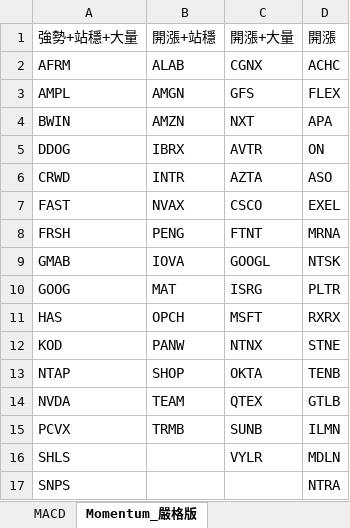
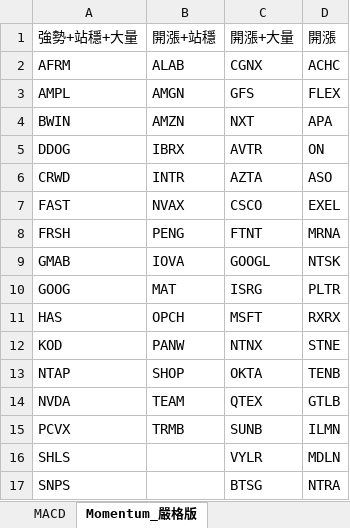
Before and after one commit to Kira11-ja/macd-scanner, an Excel workbook: results/latest.xlsx, sheet Momentum_嚴格版, drawn as a sheet; values as stored, in another font and other column widths than the file's, no borders; the diff names each change by its address in the sheet, - before the commit and + after, or states it on an @@ line.

```diff
--- a/results/latest.xlsx (sheet Momentum_嚴格版)
+++ b/results/latest.xlsx (sheet Momentum_嚴格版)
-C17 (開漲+大量): (empty)
+C17 (開漲+大量): BTSG
```
Also changed, not shown: 1 other file.
